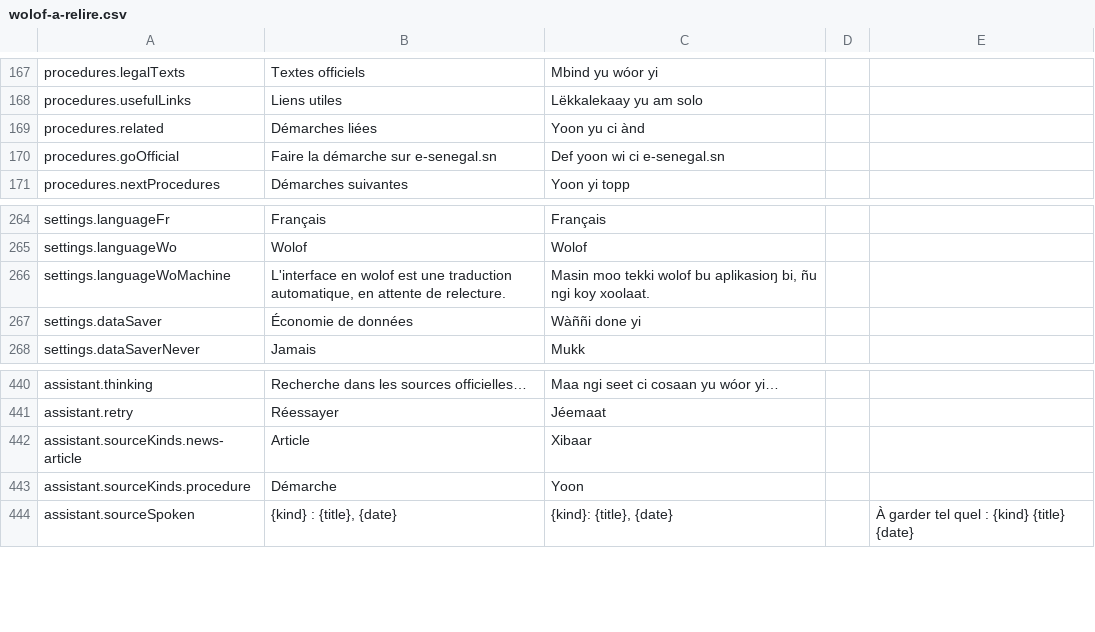
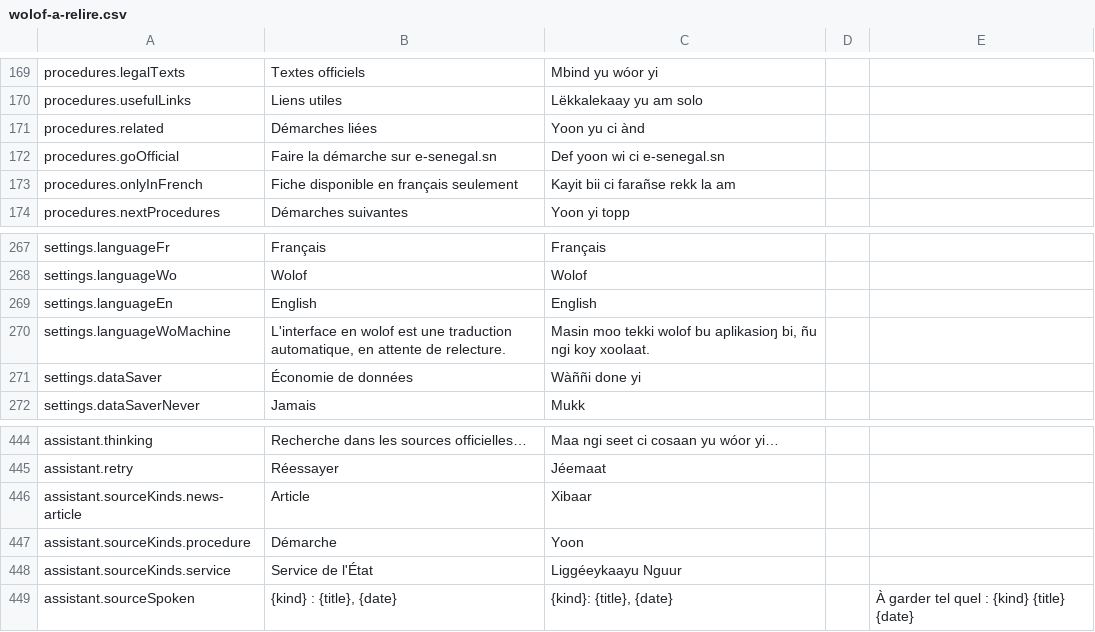
Before and after one commit to Seydina-s/bic-gouv-sn, a CSV file: docs/traduction/wolof-a-relire.csv, drawn as a sheet; only a part is shown, gaps mark what is left out; the diff covers the shown part only.

Commit message:
feat: procedure sheets translated like articles, theme titles in three languages (ML-14b, ML-14c) (#373)
* wip: procedure sheets in the chosen language (ML-14)

* wip: app asks procedures in the chosen language (ML-14)

* chore: backlog ML-14a

* wip: optional chain

* wip: procedure sheet translation (ML-14b)

* wip: runbook and backlog ML-14b

* wip: test without assertion

* wip: procedure theme titles (ML-14c)

```diff
--- a/docs/traduction/wolof-a-relire.csv
+++ b/docs/traduction/wolof-a-relire.csv
@@ -170,2 +172,3 @@
 "procedures.goOfficial";"Faire la démarche sur e-senegal.sn";"Def yoon wi ci e-senegal.sn";"";""
+"procedures.onlyInFrench";"Fiche disponible en français seulement";"Kayit bii ci farañse rekk la am";"";""
 "procedures.nextProcedures";"Démarches suivantes";"Yoon yi topp";"";""
@@ -265,2 +268,3 @@
 "settings.languageWo";"Wolof";"Wolof";"";""
+"settings.languageEn";"English";"English";"";""
 "settings.languageWoMachine";"L'interface en wolof est une traduction automatique, en attente de relecture.";"Masin moo tekki wolof bu aplikasioŋ bi, ñu ngi koy xoolaat.";"";""
@@ -443,2 +447,3 @@
 "assistant.sourceKinds.procedure";"Démarche";"Yoon";"";""
+"assistant.sourceKinds.service";"Service de l'État";"Liggéeykaayu Nguur";"";""
 "assistant.sourceSpoken";"{kind} : {title}, {date}";"{kind}: {title}, {date}";"";"À garder tel quel : {kind} {title} {date}"
```
Also changed, not shown: 20 added rows elsewhere in this file, 20 other files.
